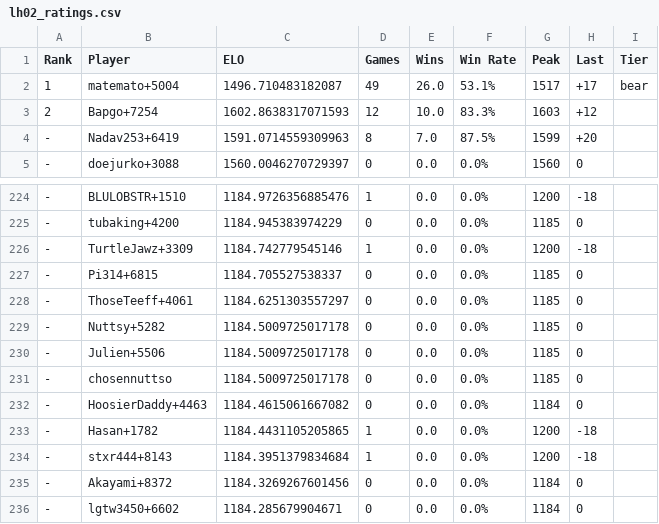
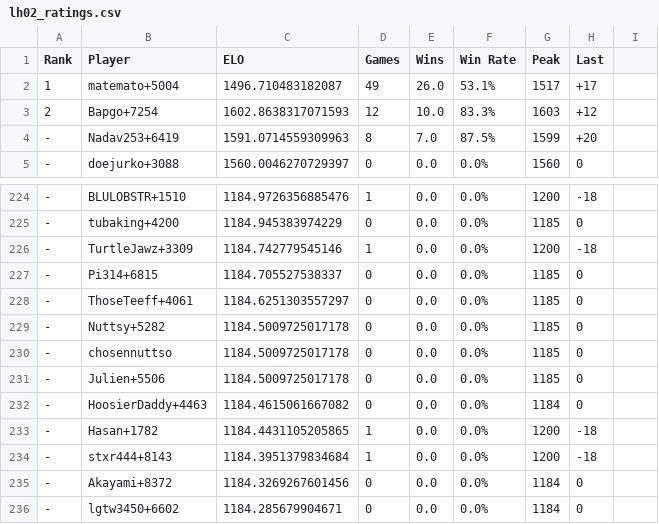
Before and after one commit to Tricholome/rootelo, a CSV file: data/lh02_ratings.csv, drawn as a sheet; only a part is shown, gaps mark what is left out; the diff names each change by its address in the sheet, - before the commit and + after, or states it on an @@ line.

```diff
--- a/data/lh02_ratings.csv
+++ b/data/lh02_ratings.csv
-I1: Tier
+I1: (empty)
-I2: bear
+I2: (empty)
@@ row 231 moved to row 230: - @@
```
Also changed, not shown: 1 other file.
